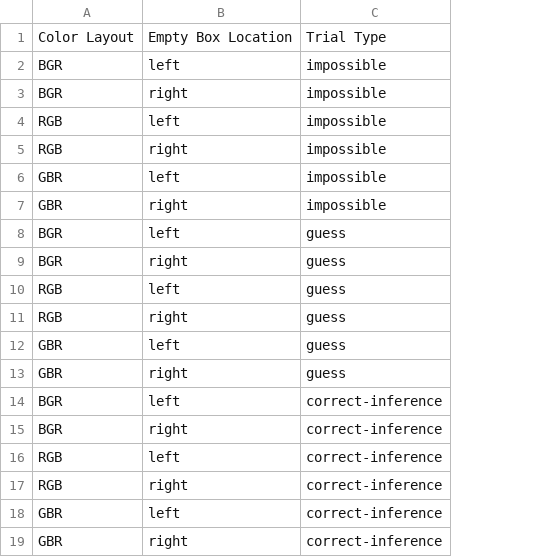
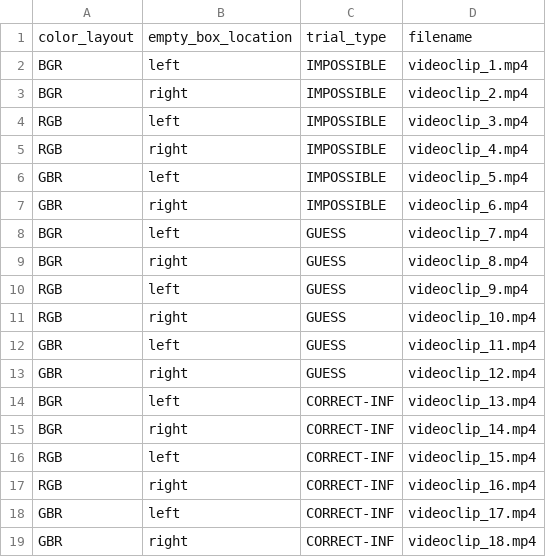
Before and after one commit to lakhi/deductive-reasoning-expt, a CSV file: lists/trial-conditions.csv, drawn as a sheet; removed rows and columns are numbered as before the commit, all else as after; the diff names each change by its address in the sheet, - before the commit and + after, or states it on an @@ line.

Commit message:
added WIP test trials implementation

```diff
--- a/lists/trial-conditions.csv
+++ b/lists/trial-conditions.csv
-column C, rows 2-19: impossible | impossible | impossible | impossible | impossible | impossible | guess | guess | guess | guess | guess | guess | correct-inference | correct-inference | correct-inference | correct-inference | correct-inference | correct-inference
+column C, rows 2-19: IMPOSSIBLE | IMPOSSIBLE | IMPOSSIBLE | IMPOSSIBLE | IMPOSSIBLE | IMPOSSIBLE | GUESS | GUESS | GUESS | GUESS | GUESS | GUESS | CORRECT-INF | CORRECT-INF | CORRECT-INF | CORRECT-INF | CORRECT-INF | CORRECT-INF
+column D, rows 2-19: videoclip_1.mp4 | videoclip_2.mp4 | videoclip_3.mp4 | videoclip_4.mp4 | videoclip_5.mp4 | videoclip_6.mp4 | videoclip_7.mp4 | videoclip_8.mp4 | videoclip_9.mp4 | videoclip_10.mp4 | videoclip_11.mp4 | videoclip_12.mp4 | videoclip_13.mp4 | videoclip_14.mp4 | videoclip_15.mp4 | videoclip_16.mp4 | videoclip_17.mp4 | videoclip_18.mp4
-row 1: Color Layout | Empty Box Location | Trial Type
+row 1: color_layout | empty_box_location | trial_type | filename
```
Also changed, not shown: 2 other files.
